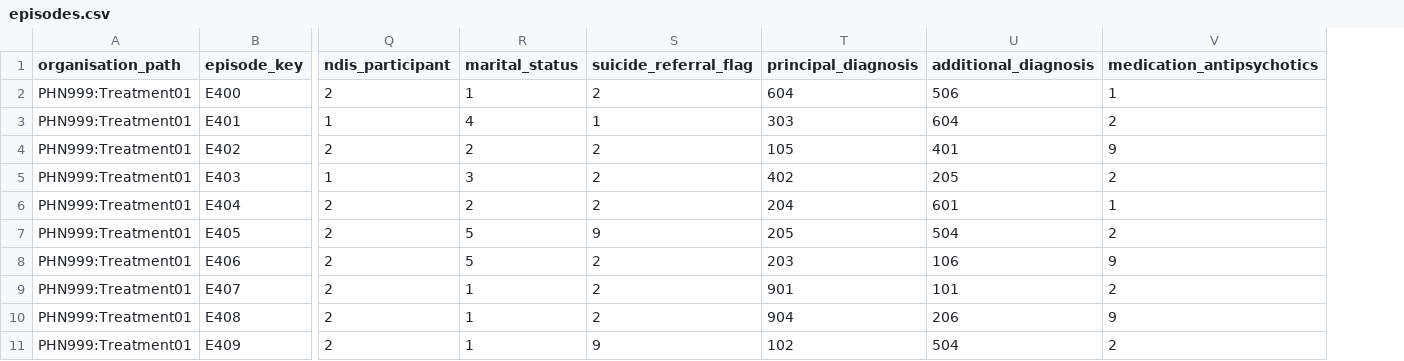
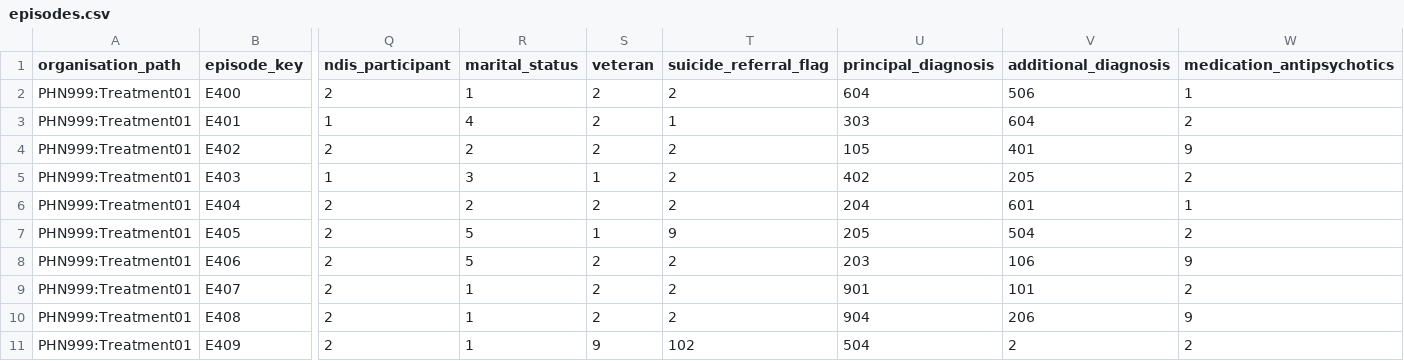
Before and after one commit to logicly-au/pmhc-mds-spec, a CSV file: doc/_static/example-files/treatment/episodes.csv, drawn as a sheet; only a part is shown, gaps mark what is left out; addresses are those after the commit; the diff names each change by its address in the sheet, - before the commit and + after, or states it on an @@ line.

```diff
--- a/doc/_static/example-files/treatment/episodes.csv
+++ b/doc/_static/example-files/treatment/episodes.csv
+column S (veteran), rows 2-11: 2 | 2 | 2 | 1 | 2 | 1 | 2 | 2 | 2 | 9
-T11 (suicide_referral_flag): 9
+T11 (suicide_referral_flag): 102
-U11 (principal_diagnosis): 102
+U11 (principal_diagnosis): 504
-V11 (additional_diagnosis): 504
+V11 (additional_diagnosis): 2
```
Also changed, not shown: data/intake/iar-dst.csv, doc/_static/example-files/combined/episodes.csv, 40 other files.
